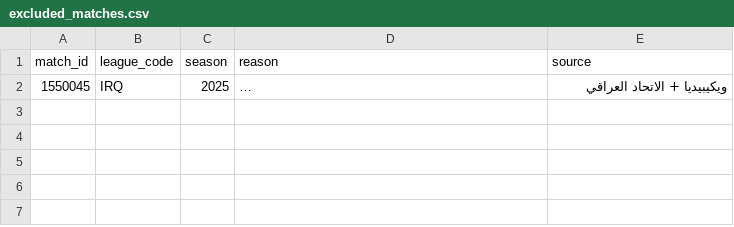
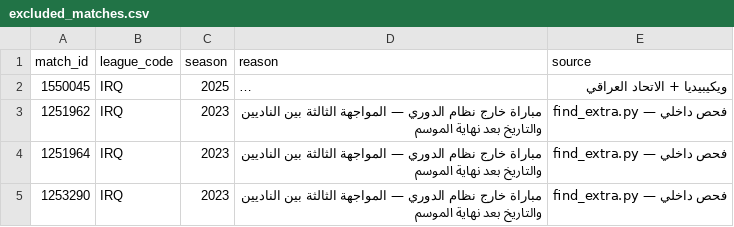
Before and after one commit to amrojaish/football, a CSV file: excluded_matches.csv, drawn as a sheet; long unchanged cells end in …; the diff names each change by its address in the sheet, - before the commit and + after, or states it on an @@ line.

Commit message:
استبعاد 3 مباريات خارج نظام الدوري — العراقي 2023

```diff
--- a/excluded_matches.csv
+++ b/excluded_matches.csv
+row 3: 1251962 | IRQ | 2023 | مباراة خارج نظام الدوري — المواجهة الثالثة بين الناديين والتاريخ بعد نهاية الموسم | فحص داخلي — find_extra.py
+row 4: 1251964 | IRQ | 2023 | مباراة خارج نظام الدوري — المواجهة الثالثة بين الناديين والتاريخ بعد نهاية الموسم | فحص داخلي — find_extra.py
+row 5: 1253290 | IRQ | 2023 | مباراة خارج نظام الدوري — المواجهة الثالثة بين الناديين والتاريخ بعد نهاية الموسم | فحص داخلي — find_extra.py
```
Also changed, not shown: 5 other files.
